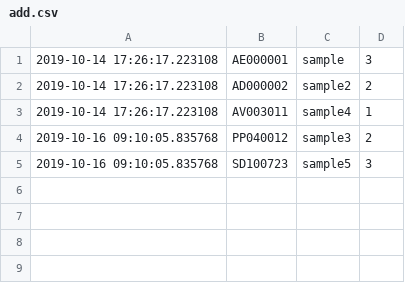
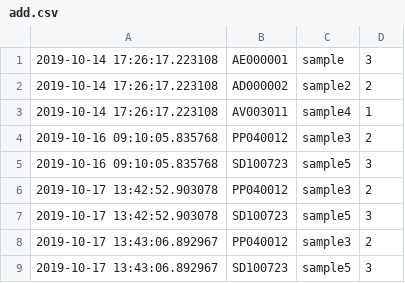
Before and after one commit to wadaka0821/Books_inventory_cotrol, a CSV file: books_info/time_log/add.csv, drawn as a sheet.

```diff
--- a/books_info/time_log/add.csv
+++ b/books_info/time_log/add.csv
@@ -5 +5,5 @@
 2019-10-16 09:10:05.835768,SD100723,sample5,3
+2019-10-17 13:42:52.903078,PP040012,sample3,2
+2019-10-17 13:42:52.903078,SD100723,sample5,3
+2019-10-17 13:43:06.892967,PP040012,sample3,2
+2019-10-17 13:43:06.892967,SD100723,sample5,3
```
Also changed, not shown: books_info/current/current1.csv, books_info/current/current2.csv, 2 other files.
